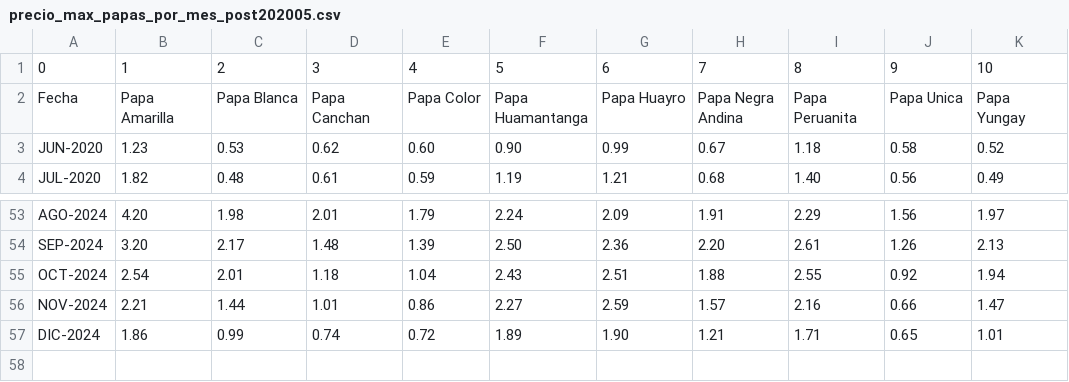
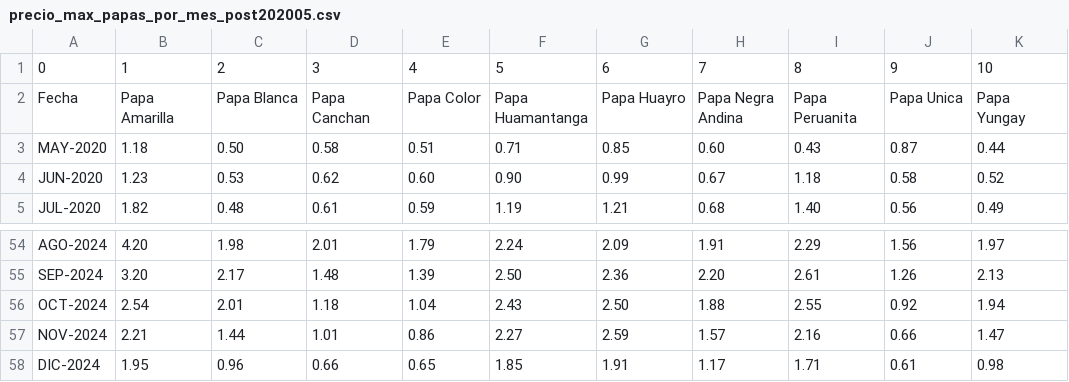
Before and after one commit to CIP-Hackaton/Arbues_CIP_notes, a CSV file: Precios_Papa/precio_max_papas_por_mes_post202005.csv, drawn as a sheet; only a part is shown, gaps mark what is left out.

Commit message:
feat: update potato price datasets with new monthly data

```diff
--- a/Precios_Papa/precio_max_papas_por_mes_post202005.csv
+++ b/Precios_Papa/precio_max_papas_por_mes_post202005.csv
@@ -2,2 +2,3 @@
 Fecha,Papa Amarilla,Papa Blanca,Papa Canchan,Papa Color,Papa Huamantanga,Papa Huayro,Papa Negra Andina,Papa Peruanita,Papa Unica,Papa Yungay
+MAY-2020,1.18,0.50,0.58,0.51,0.71,0.85,0.60,0.43,0.87,0.44
 JUN-2020,1.23,0.53,0.62,0.60,0.90,0.99,0.67,1.18,0.58,0.52
@@ -54,4 +55,4 @@ AGO-2024,4.20,1.98,2.01,1.79,2.24,2.09,1.91,2.29,1.56,1.97
 SEP-2024,3.20,2.17,1.48,1.39,2.50,2.36,2.20,2.61,1.26,2.13
-OCT-2024,2.54,2.01,1.18,1.04,2.43,2.51,1.88,2.55,0.92,1.94
+OCT-2024,2.54,2.01,1.18,1.04,2.43,2.50,1.88,2.55,0.92,1.94
 NOV-2024,2.21,1.44,1.01,0.86,2.27,2.59,1.57,2.16,0.66,1.47
-DIC-2024,1.86,0.99,0.74,0.72,1.89,1.90,1.21,1.71,0.65,1.01
+DIC-2024,1.95,0.96,0.66,0.65,1.85,1.91,1.17,1.71,0.61,0.98
```
Also changed, not shown: Precios_Papa/precio_min_papas_por_mes_post202005.csv, Precios_Papa/precio_prom_papas_por_mes_post202005.csv, 1 other file.
